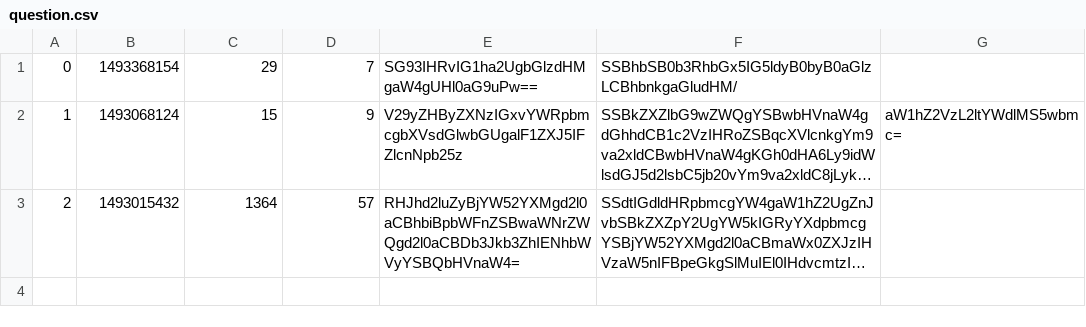
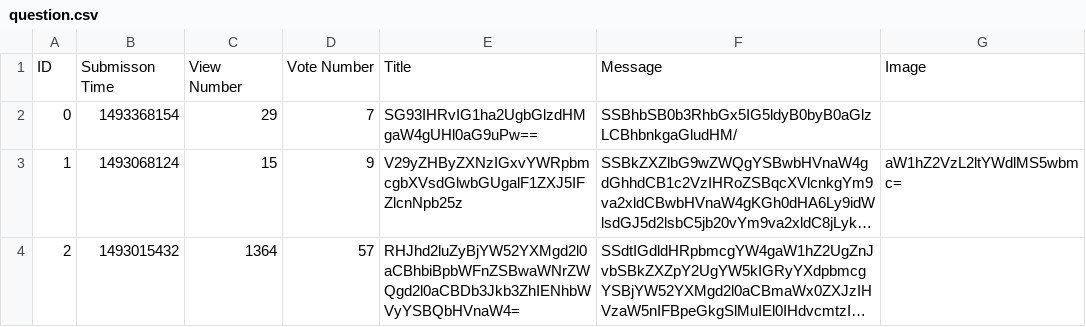
Before and after one commit to AndrasKovacs84/mittuDOMAIN-AskMate_project, a CSV file: data/question.csv, drawn as a sheet; long unchanged cells end in …; the diff names each change by its address in the sheet, - before the commit and + after, or states it on an @@ line.

```diff
--- a/data/question.csv
+++ b/data/question.csv
+row 1: ID | Submisson Time | View Number | Vote Number | Title | Message | Image
```
Also changed, not shown: 1 other file.
